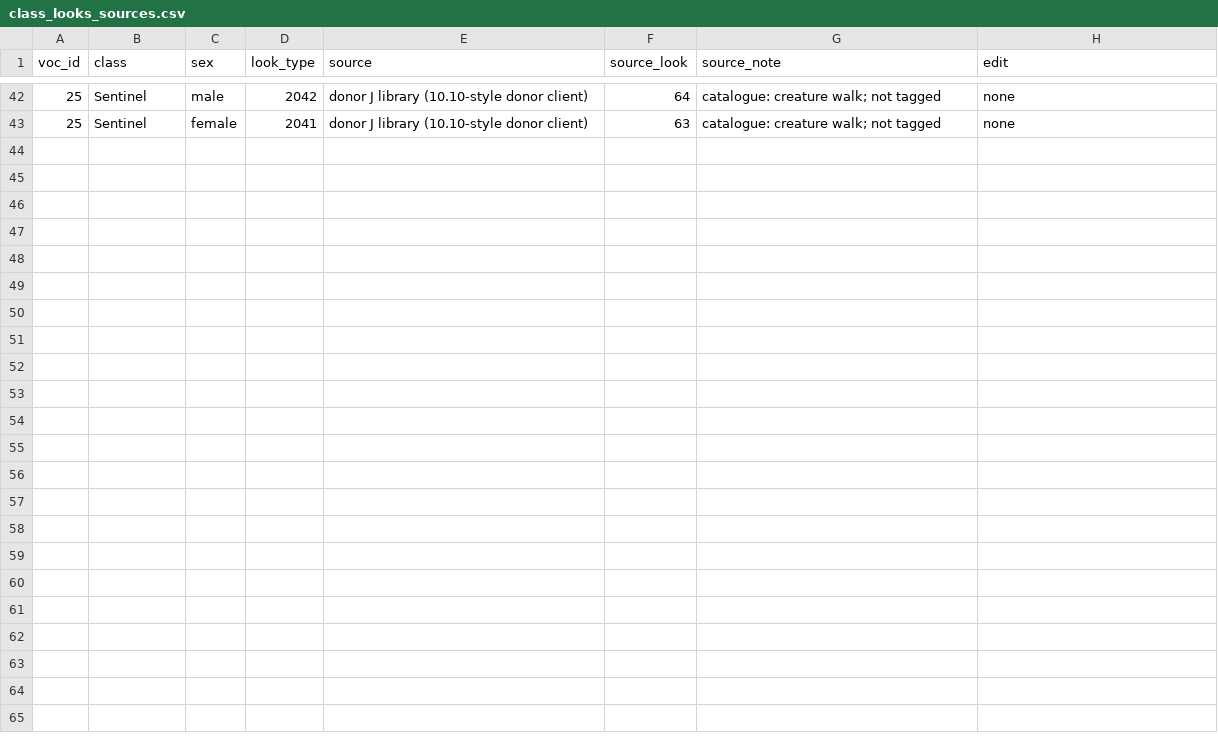
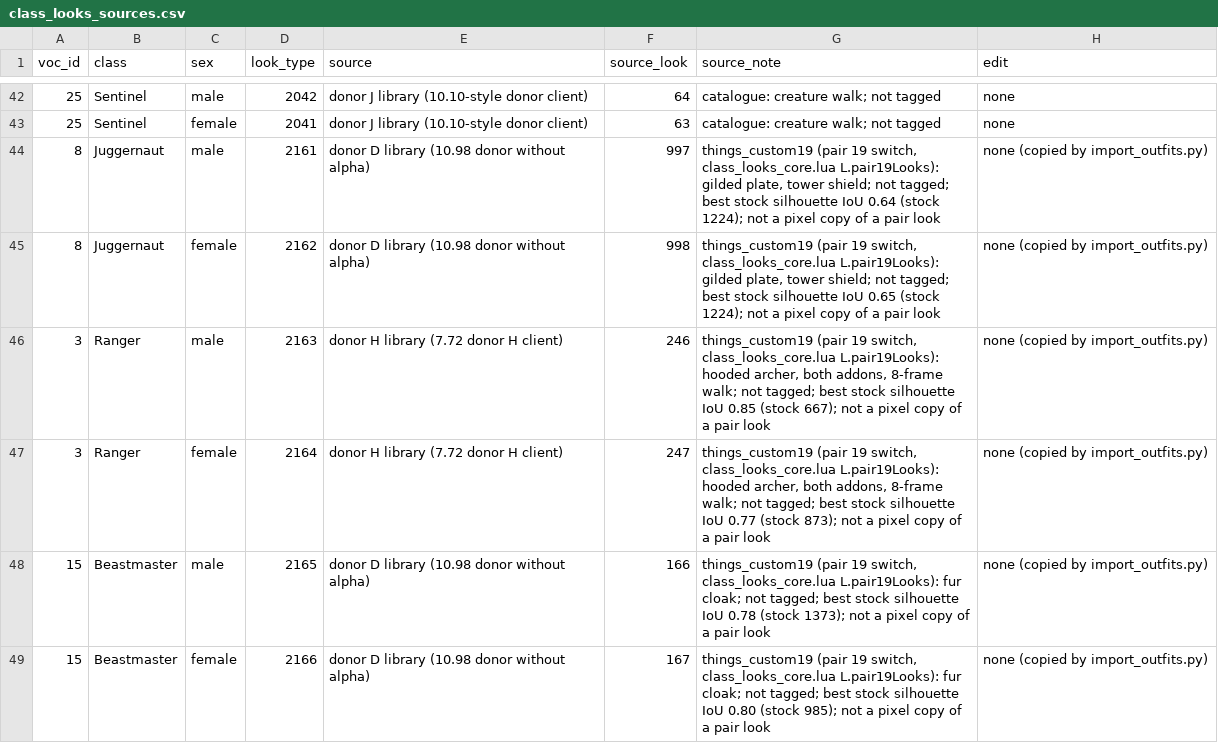
Before and after one commit to lucas1089/cinders-of-chaos, a CSV file: client/tools/outfit_art/class_looks_sources.csv, drawn as a sheet; only a part is shown, gaps mark what is left out; the diff covers the shown part only; the diff names each change by its address in the sheet, - before the commit and + after, or states it on an @@ line.

```diff
--- a/client/tools/outfit_art/class_looks_sources.csv
+++ b/client/tools/outfit_art/class_looks_sources.csv
+row 44: 8 | Juggernaut | male | 2161 | donor D library (10.98 donor without alpha) | 997 | things_custom19 (pair 19 switch, class_looks_core.lua L.pair19Looks): gilded plate, tower shield; not tagged; best stock silhouette IoU 0.64 (stock 1224); not a pixel copy of a pair look | none (copied by import_outfits.py)
+row 45: 8 | Juggernaut | female | 2162 | donor D library (10.98 donor without alpha) | 998 | things_custom19 (pair 19 switch, class_looks_core.lua L.pair19Looks): gilded plate, tower shield; not tagged; best stock silhouette IoU 0.65 (stock 1224); not a pixel copy of a pair look | none (copied by import_outfits.py)
+row 46: 3 | Ranger | male | 2163 | donor H library (7.72 donor H client) | 246 | things_custom19 (pair 19 switch, class_looks_core.lua L.pair19Looks): hooded archer, both addons, 8-frame walk; not tagged; best stock silhouette IoU 0.85 (stock 667); not a pixel copy of a pair look | none (copied by import_outfits.py)
+row 47: 3 | Ranger | female | 2164 | donor H library (7.72 donor H client) | 247 | things_custom19 (pair 19 switch, class_looks_core.lua L.pair19Looks): hooded archer, both addons, 8-frame walk; not tagged; best stock silhouette IoU 0.77 (stock 873); not a pixel copy of a pair look | none (copied by import_outfits.py)
+row 48: 15 | Beastmaster | male | 2165 | donor D library (10.98 donor without alpha) | 166 | things_custom19 (pair 19 switch, class_looks_core.lua L.pair19Looks): fur cloak; not tagged; best stock silhouette IoU 0.78 (stock 1373); not a pixel copy of a pair look | none (copied by import_outfits.py)
+row 49: 15 | Beastmaster | female | 2166 | donor D library (10.98 donor without alpha) | 167 | things_custom19 (pair 19 switch, class_looks_core.lua L.pair19Looks): fur cloak; not tagged; best stock silhouette IoU 0.80 (stock 985); not a pixel copy of a pair look | none (copied by import_outfits.py)
```
Also changed, not shown: 6 added rows elsewhere in this file, 10 other files.
